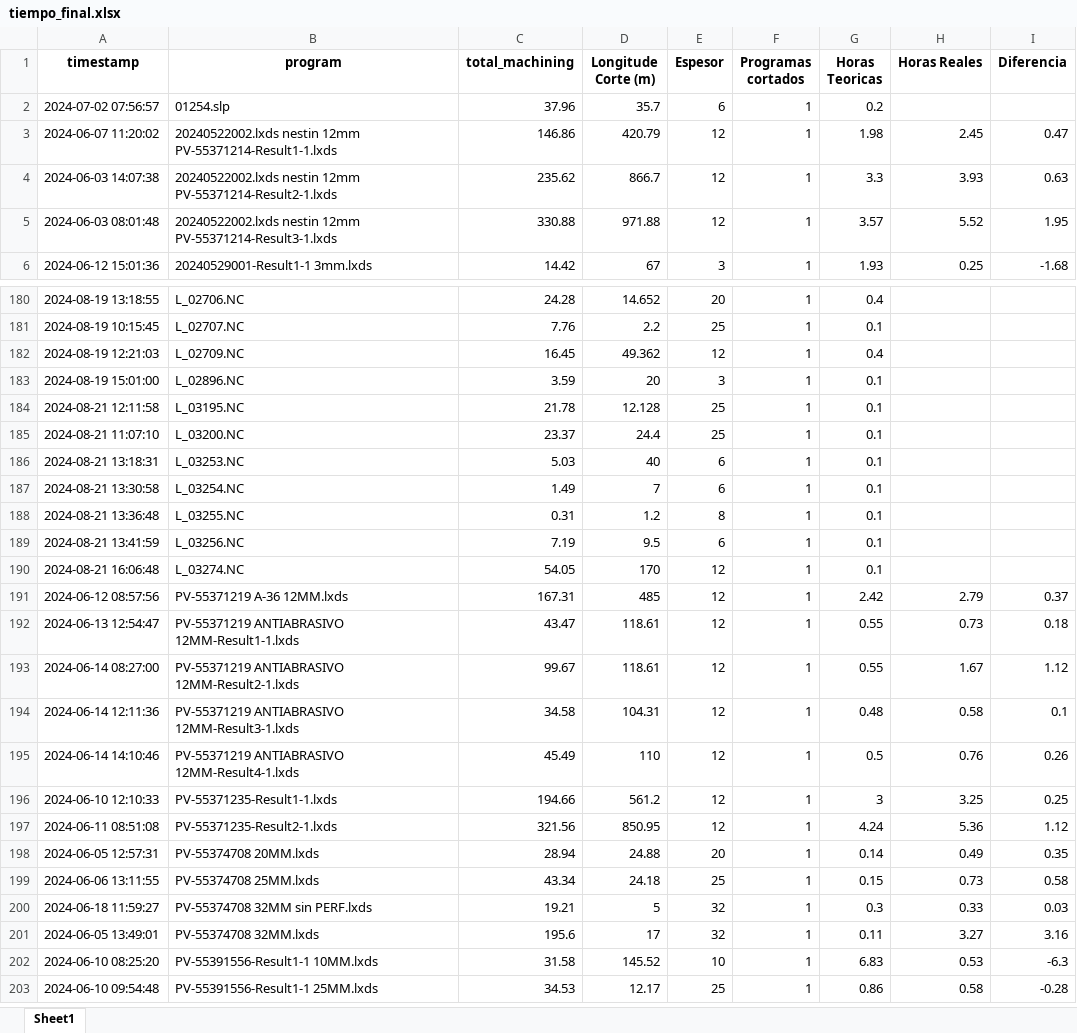
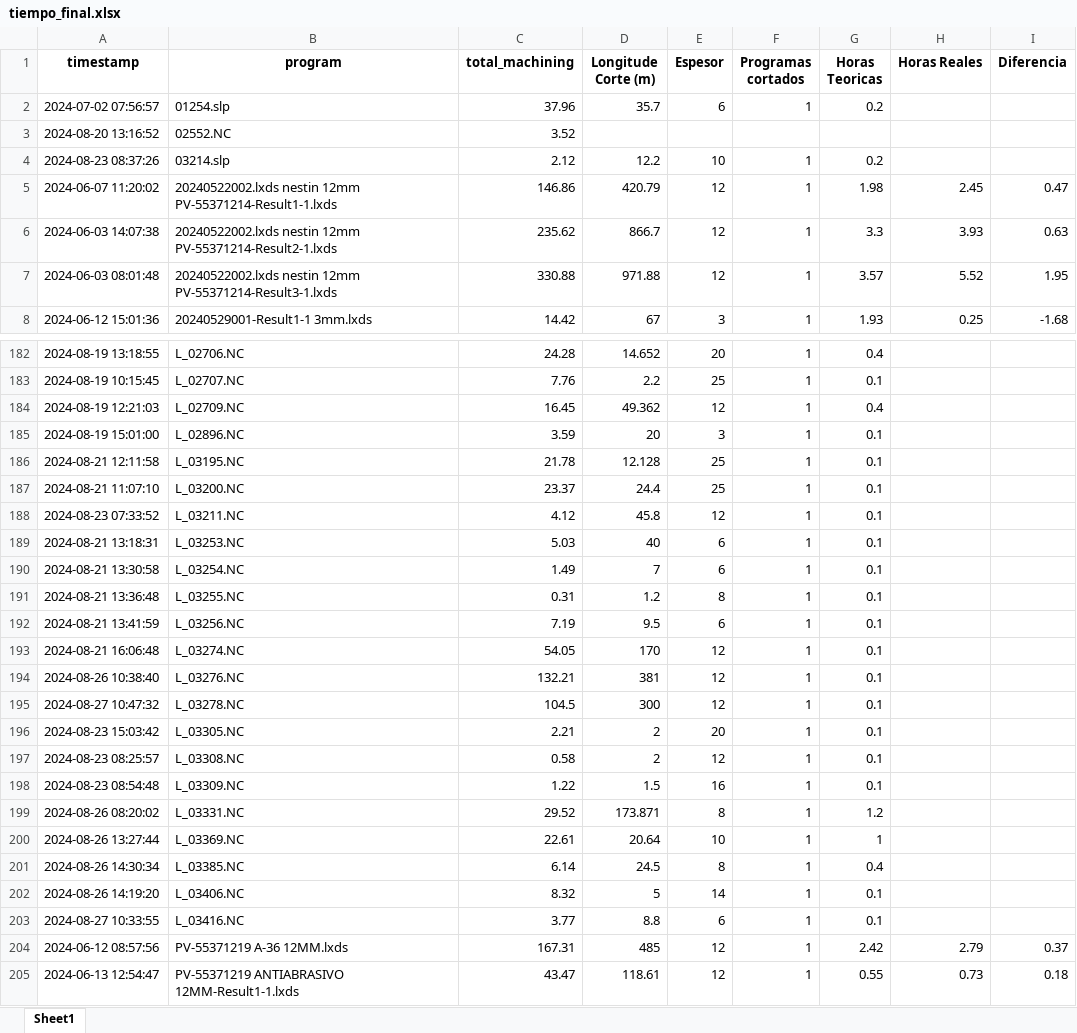
Before and after one commit to jarb29/jamesStreamlit, an Excel workbook: data/tiempo_final.xlsx, sheet Sheet1, drawn as a sheet; only a part is shown, gaps mark what is left out; the shorter side is filled out with more unchanged rows; values as stored, in another font and other column widths than the file's, no borders; the diff names each change by its address in the sheet, - before the commit and + after, or states it on an @@ line.

```diff
--- a/data/tiempo_final.xlsx (sheet Sheet1)
+++ b/data/tiempo_final.xlsx (sheet Sheet1)
+row 3: 2024-08-20 13:16:52 | 02552.NC | 3.52
+row 4: 2024-08-23 08:37:26 | 03214.slp | 2.12 | 12.2 | 10 | 1 | 0.2
+row 188: 2024-08-23 07:33:52 | L_03211.NC | 4.12 | 45.8 | 12 | 1 | 0.1
+row 194: 2024-08-26 10:38:40 | L_03276.NC | 132.21 | 381 | 12 | 1 | 0.1
+row 195: 2024-08-27 10:47:32 | L_03278.NC | 104.5 | 300 | 12 | 1 | 0.1
+row 196: 2024-08-23 15:03:42 | L_03305.NC | 2.21 | 2 | 20 | 1 | 0.1
+row 197: 2024-08-23 08:25:57 | L_03308.NC | 0.58 | 2 | 12 | 1 | 0.1
+row 198: 2024-08-23 08:54:48 | L_03309.NC | 1.22 | 1.5 | 16 | 1 | 0.1
+row 199: 2024-08-26 08:20:02 | L_03331.NC | 29.52 | 173.871 | 8 | 1 | 1.2
+row 200: 2024-08-26 13:27:44 | L_03369.NC | 22.61 | 20.64 | 10 | 1 | 1
+row 201: 2024-08-26 14:30:34 | L_03385.NC | 6.14 | 24.5 | 8 | 1 | 0.4
+row 202: 2024-08-26 14:19:20 | L_03406.NC | 8.32 | 5 | 14 | 1 | 0.1
+row 203: 2024-08-27 10:33:55 | L_03416.NC | 3.77 | 8.8 | 6 | 1 | 0.1
```
Also changed, not shown: data/CORTE_SAP.xlsx, 2 other files.
